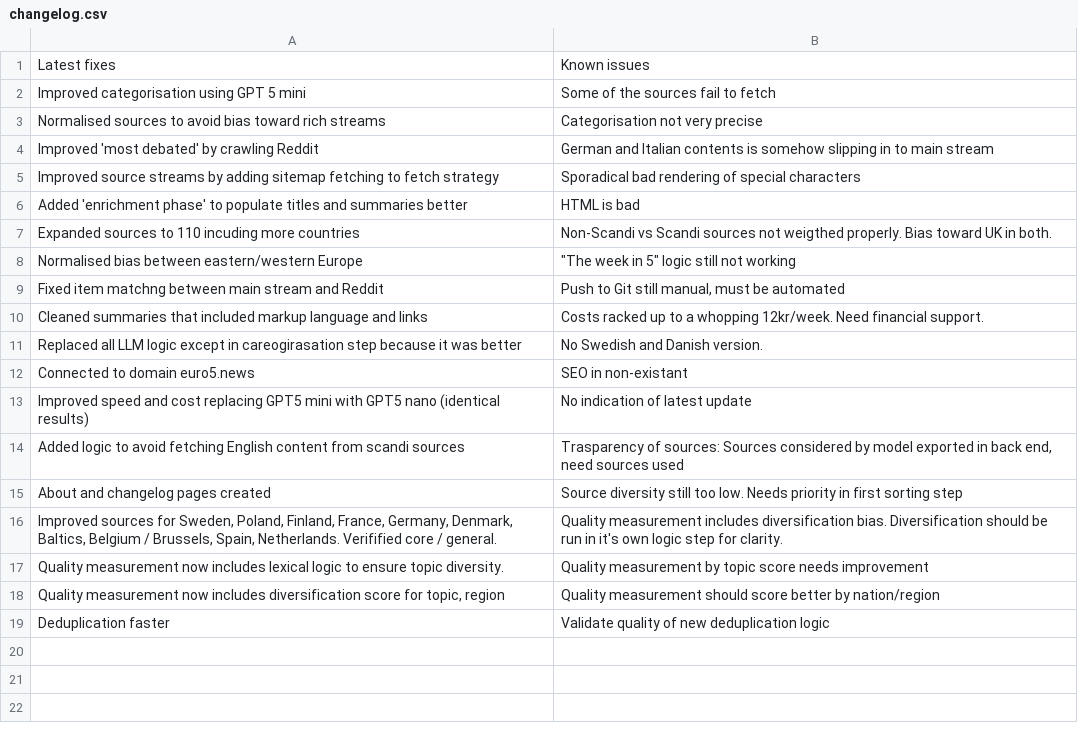
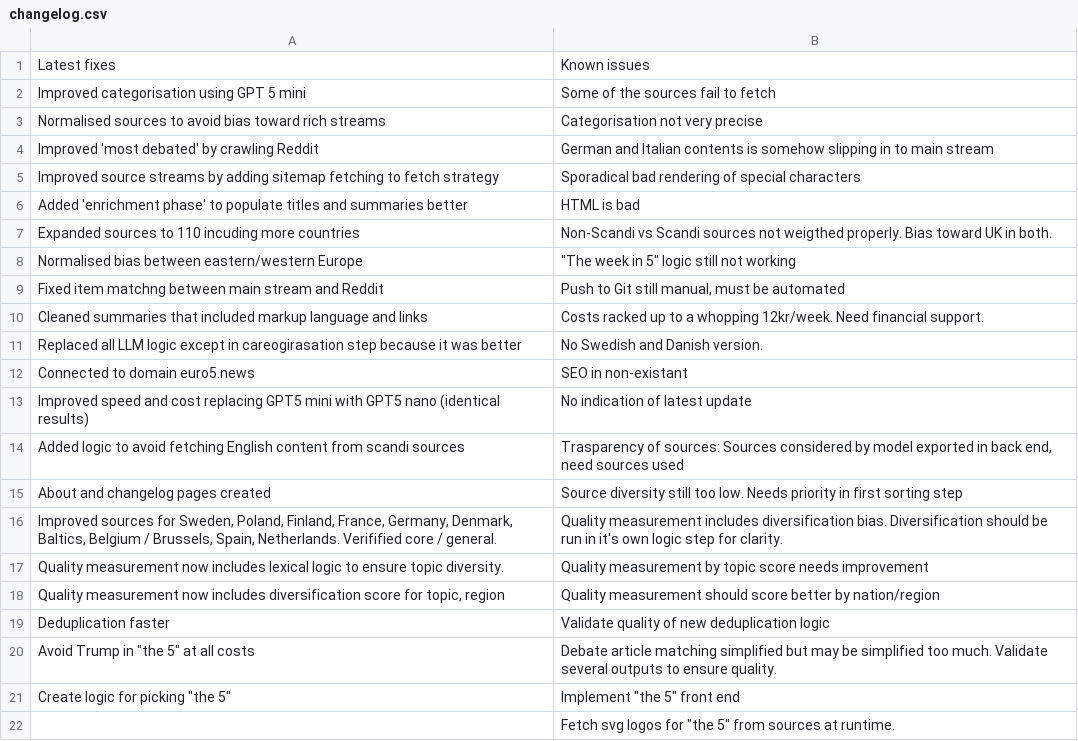
Before and after one commit to datagreier2/Euro5, a CSV file: data/changelog.csv, drawn as a sheet.

Commit message:
Update changelog.csv

```diff
--- a/data/changelog.csv
+++ b/data/changelog.csv
@@ -19 +19,4 @@ Quality measurement now includes lexical logic to ensure topic diversity.,Qualit
 Deduplication faster,Validate quality of new deduplication logic
+"Avoid Trump in ""the 5"" at all costs",Debate article matching simplified but may be simplified too much. Validate several outputs to ensure quality.
+"Create logic for picking ""the 5""","Implement ""the 5"" front end"
+,"Fetch svg logos for ""the 5"" from sources at runtime."
```
